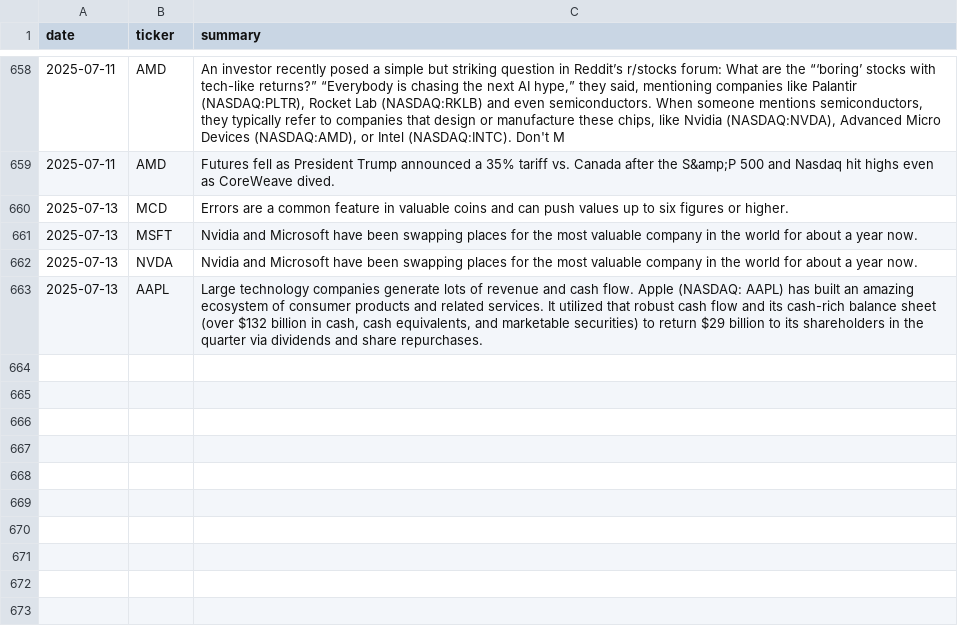
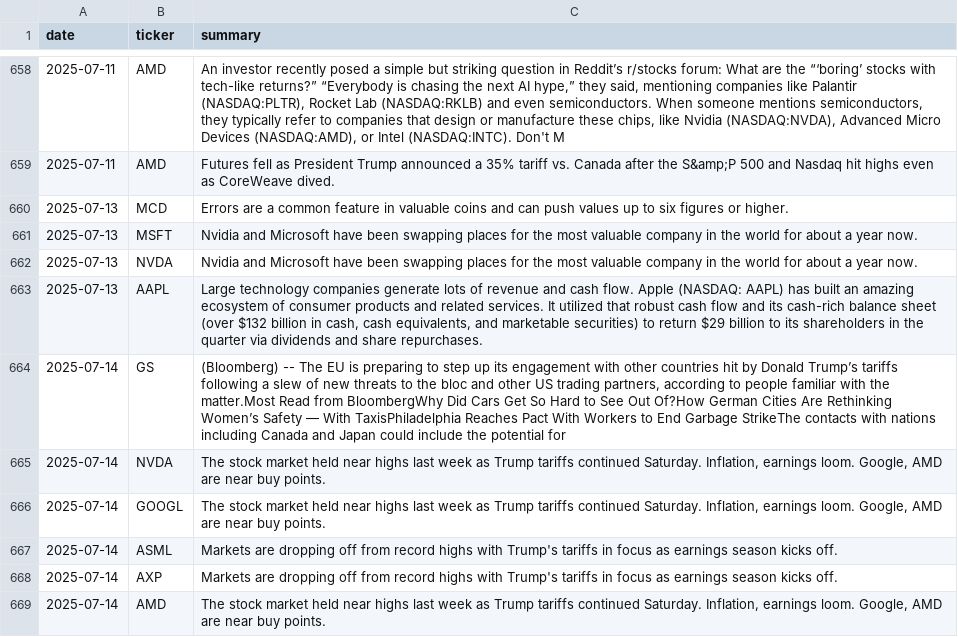
Before and after one commit to EmanFatima-ef/News_Sentiment_Analysis, a CSV file: daily_news_data.csv, drawn as a sheet; only a part is shown, gaps mark what is left out.

```diff
--- a/daily_news_data.csv
+++ b/daily_news_data.csv
@@ -663 +663,7 @@ date,ticker,summary
 2025-07-13,AAPL,"Large technology companies generate lots of revenue and cash flow.  Apple (NASDAQ: AAPL) has built an amazing ecosystem of consumer products and related services.  It utilized that robust cash flow and its cash-rich balance sheet (over $132 billion in cash, cash equivalents, and marketable securities) to return $29 billion to its shareholders in the quarter via dividends and share repurchases."
+2025-07-14,GS,"(Bloomberg) -- The EU is preparing to step up its engagement with other countries hit by Donald Trump’s tariffs following a slew of new threats to the bloc and other US trading partners, according to people familiar with the matter.Most Read from BloombergWhy Did Cars Get So Hard to See Out Of?How German Cities Are Rethinking Women’s Safety — With TaxisPhiladelphia Reaches Pact With Workers to End Garbage StrikeThe contacts with nations including Canada and Japan could include the potential for"
+2025-07-14,NVDA,"The stock market held near highs last week as Trump tariffs continued Saturday. Inflation, earnings loom. Google, AMD are near buy points."
+2025-07-14,GOOGL,"The stock market held near highs last week as Trump tariffs continued Saturday. Inflation, earnings loom. Google, AMD are near buy points."
+2025-07-14,ASML,Markets are dropping off from record highs with Trump's tariffs in focus as earnings season kicks off.
+2025-07-14,AXP,Markets are dropping off from record highs with Trump's tariffs in focus as earnings season kicks off.
+2025-07-14,AMD,"The stock market held near highs last week as Trump tariffs continued Saturday. Inflation, earnings loom. Google, AMD are near buy points."
```
Also changed, not shown: daily_sentiment_counts.csv.
